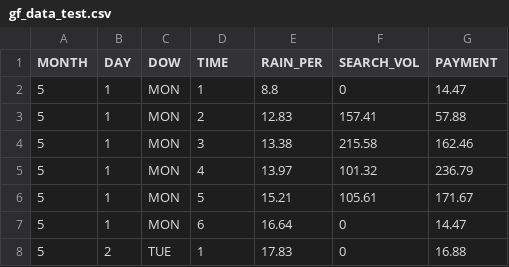
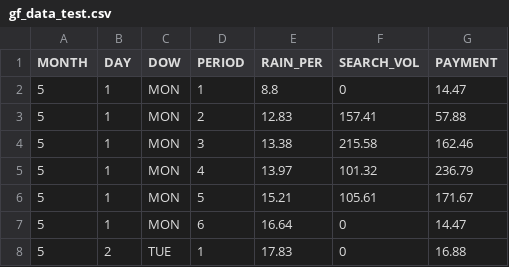
Before and after one commit to CapstoneDesignA/flask_ai_server, a CSV file: data/gf_data_test.csv, drawn as a sheet; only a part is shown.

Commit message:
feat : 3가지 가게에 대한 혼잡도 반환 기능 추가.
1. /model 디렉토리에 세 매장의 모델 v1 추가 및 /data에 2023년 4,5,6,7월의 데이터 추가.
2. 기존 "/test/model" 경로의 테스트 모델에 대한 혼잡도 반환 주소를 "/model/test"로 변경.
3. "/model/{매장 코드 명}"으로 요청 시 해당 매장의 혼잡도 반환 (매장 코드 명 : "gf_factory", "pho_ongnam", "hello_snack", "test" 중 하나.). 쿼리 파라미터로 rain_percent 필수 입력은 전과 같음.

```diff
--- a/data/gf_data_test.csv
+++ b/data/gf_data_test.csv
@@ -1,2 +1,2 @@
-MONTH,DAY,DOW,TIME,RAIN_PER,SEARCH_VOL,PAYMENT
+MONTH,DAY,DOW,PERIOD,RAIN_PER,SEARCH_VOL,PAYMENT
 5,1,MON,1,8.8,0,14.47
```
Also changed, not shown: 15 other files.
